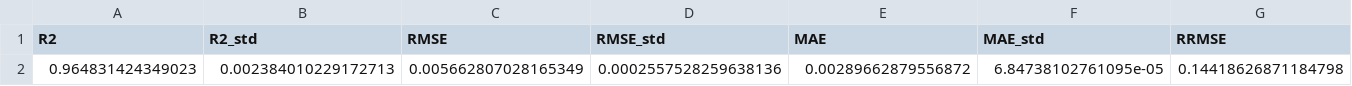
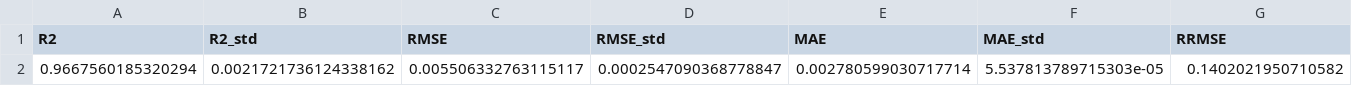
Before and after one commit to rohithteja/cities, a CSV file: data/ml_model/grid_percent/bengaluru/metrics.csv, drawn as a sheet; only a part is shown; removed rows and columns are numbered as before the commit, all else as after; rows hold the shown columns only; the diff names each change by its address in the sheet, - before the commit and + after, or states it on an @@ line.

```diff
--- a/data/ml_model/grid_percent/bengaluru/metrics.csv
+++ b/data/ml_model/grid_percent/bengaluru/metrics.csv
-row 2: 0.964831424349023 | 0.002384010229172713 | 0.005662807028165349 | 0.0002557528259638136 | 0.00289662879556872 | 6.84738102761095e-05 | 0.14418626871184798
+row 2: 0.9667560185320294 | 0.0021721736124338162 | 0.005506332763115117 | 0.0002547090368778847 | 0.002780599030717714 | 5.537813789715303e-05 | 0.1402021950710582
```
Also changed, not shown: data/ml_model/grid_pc/bengaluru/metrics.csv, data/ml_model/grid_pc/delhi/metrics.csv, 43 other files.
